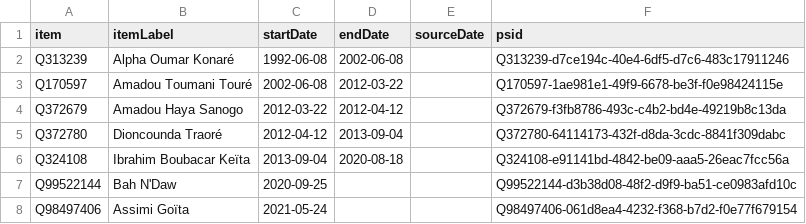
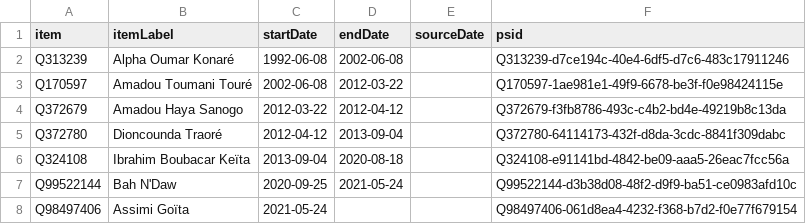
Before and after one commit to every-politician-scrapers/mali, a CSV file: sources/wpoffice/president/wikidata.csv, drawn as a sheet.

Commit message:
Compare external sources to Wikidata

```diff
--- a/sources/wpoffice/president/wikidata.csv
+++ b/sources/wpoffice/president/wikidata.csv
@@ -6,3 +6,3 @@ Q372780,Dioncounda Traoré,2012-04-12,2013-09-04,,Q372780-64114173-432f-d8da-3cd
 Q324108,Ibrahim Boubacar Keïta,2013-09-04,2020-08-18,,Q324108-e91141bd-4842-be09-aaa5-26eac7fcc56a
-Q99522144,Bah N'Daw,2020-09-25,,,Q99522144-d3b38d08-48f2-d9f9-ba51-ce0983afd10c
+Q99522144,Bah N'Daw,2020-09-25,2021-05-24,,Q99522144-d3b38d08-48f2-d9f9-ba51-ce0983afd10c
 Q98497406,Assimi Goïta,2021-05-24,,,Q98497406-061d8ea4-4232-f368-b7d2-f0e77f679154
```
Also changed, not shown: sources/wpoffice/president/diff.csv.
